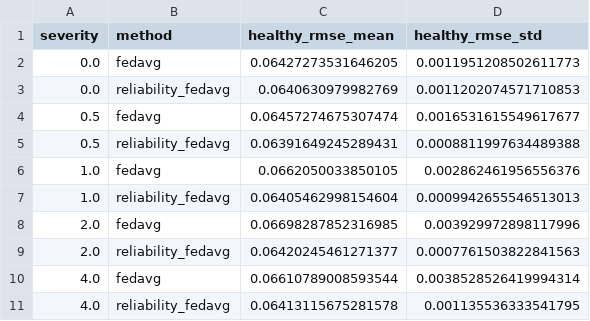
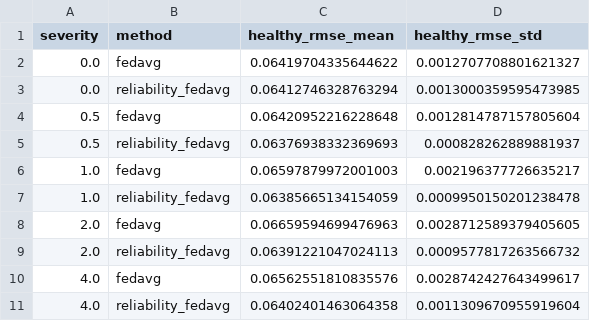
Before and after one commit to Ajay03299/GridMesh, a CSV file: outputs/tables/severity_sweep.csv, drawn as a sheet.

```diff
--- a/outputs/tables/severity_sweep.csv
+++ b/outputs/tables/severity_sweep.csv
@@ -1,11 +1,11 @@
 severity,method,healthy_rmse_mean,healthy_rmse_std
-0.0,fedavg,0.06427273531646205,0.0011951208502611773
-0.0,reliability_fedavg,0.0640630979982769,0.0011202074571710853
-0.5,fedavg,0.06457274675307474,0.0016531615549617677
-0.5,reliability_fedavg,0.06391649245289431,0.0008811997634489388
-1.0,fedavg,0.0662050033850105,0.002862461956556376
-1.0,reliability_fedavg,0.06405462998154604,0.0009942655546513013
-2.0,fedavg,0.06698287852316985,0.003929972898117996
-2.0,reliability_fedavg,0.06420245461271377,0.0007761503822841563
-4.0,fedavg,0.06610789008593544,0.0038528526419994314
-4.0,reliability_fedavg,0.06413115675281578,0.001135536333541795
+0.0,fedavg,0.06419704335644622,0.0012707708801621327
+0.0,reliability_fedavg,0.06412746328763294,0.0013000359595473985
+0.5,fedavg,0.06420952216228648,0.0012814787157805604
+0.5,reliability_fedavg,0.06376938332369693,0.000828262889881937
+1.0,fedavg,0.06597879972001003,0.002196377726635217
+1.0,reliability_fedavg,0.06385665134154059,0.0009950150201238478
+2.0,fedavg,0.06659594699476963,0.0028712589379405605
+2.0,reliability_fedavg,0.06391221047024113,0.0009577817263566732
+4.0,fedavg,0.06562551810835576,0.0028742427643499617
+4.0,reliability_fedavg,0.06402401463064358,0.0011309670955919604
```
Also changed, not shown: outputs/tables/comparison_main.csv, outputs/tables/dropout.csv, 34 other files.
